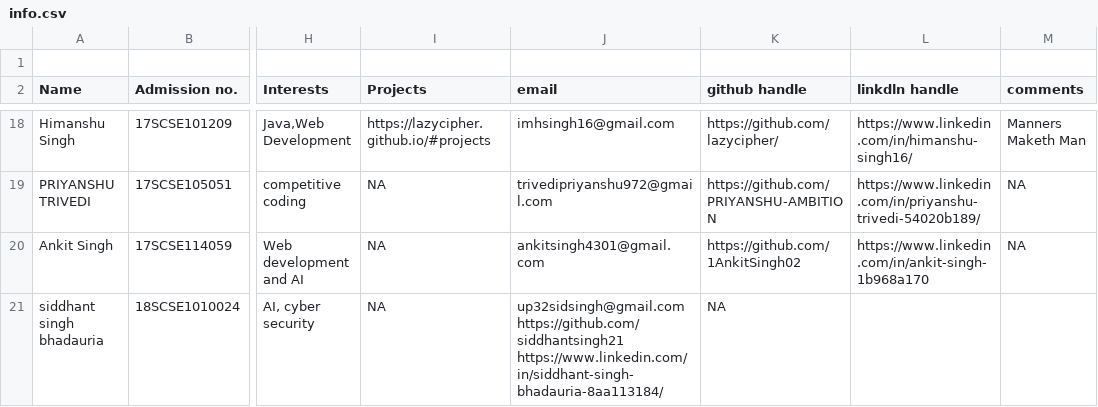
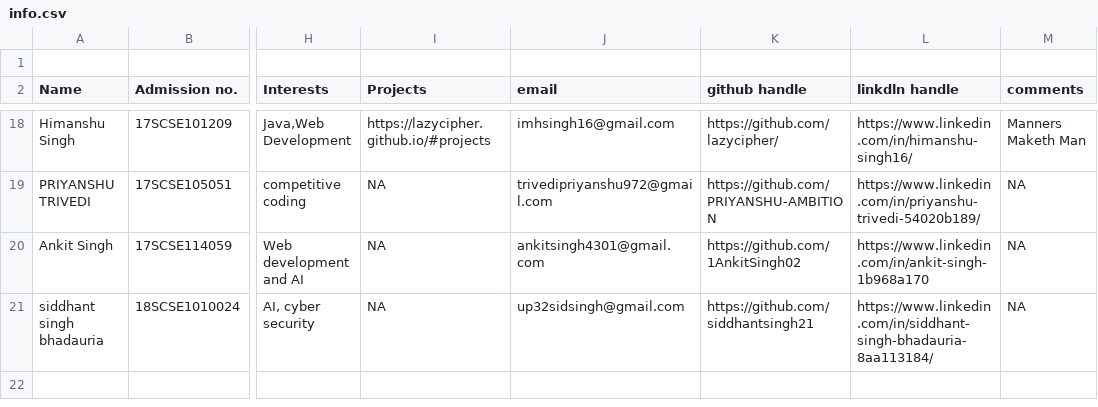
Before and after one commit to tanya3007/gitTest, a CSV file: info.csv, drawn as a sheet; only a part is shown, gaps mark what is left out; the diff names each change by its address in the sheet, - before the commit and + after, or states it on an @@ line.

Commit message:
Update info.csv

```diff
--- a/info.csv
+++ b/info.csv
-J21 (email): up32sidsingh@gmail.com https://github.com/siddhantsingh21 https://www.linkedin.com/in/siddhant-singh-bhadauria-8aa113184/
+J21 (email): up32sidsingh@gmail.com
-K21 (github handle): NA
+K21 (github handle): https://github.com/siddhantsingh21
-L21 (linkdln handle): (empty)
+L21 (linkdln handle): https://www.linkedin.com/in/siddhant-singh-bhadauria-8aa113184/
-M21 (comments): (empty)
+M21 (comments): NA
```
